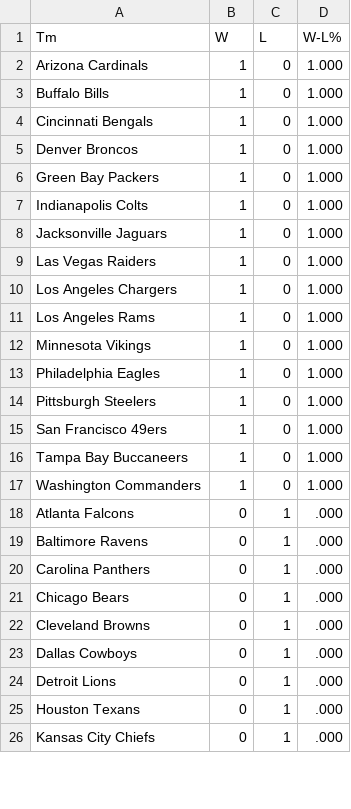
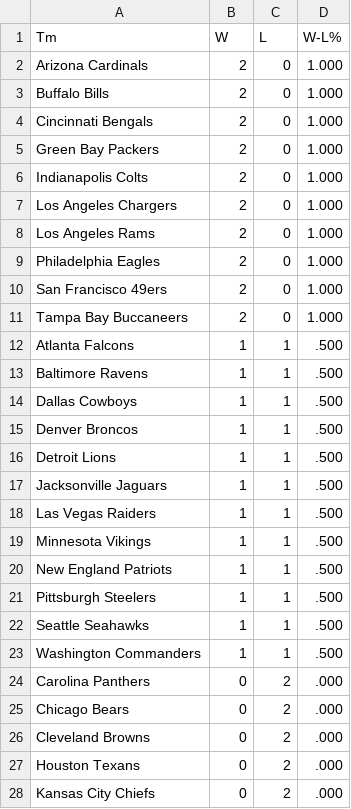
Before and after one commit to whansen2/nfl-score-predictor, a CSV file: nfl_predictor/data/standings.csv, drawn as a sheet; only a part is shown; the diff covers the shown part only.

```diff
--- a/nfl_predictor/data/standings.csv
+++ b/nfl_predictor/data/standings.csv
@@ -1,26 +1,28 @@
 Tm,W,L,W-L%
-Arizona Cardinals,1,0,1.000
-Buffalo Bills,1,0,1.000
-Cincinnati Bengals,1,0,1.000
-Denver Broncos,1,0,1.000
-Green Bay Packers,1,0,1.000
-Indianapolis Colts,1,0,1.000
-Jacksonville Jaguars,1,0,1.000
-Las Vegas Raiders,1,0,1.000
-Los Angeles Chargers,1,0,1.000
-Los Angeles Rams,1,0,1.000
-Minnesota Vikings,1,0,1.000
-Philadelphia Eagles,1,0,1.000
-Pittsburgh Steelers,1,0,1.000
-San Francisco 49ers,1,0,1.000
-Tampa Bay Buccaneers,1,0,1.000
-Washington Commanders,1,0,1.000
-Atlanta Falcons,0,1,.000
-Baltimore Ravens,0,1,.000
-Carolina Panthers,0,1,.000
-Chicago Bears,0,1,.000
-Cleveland Browns,0,1,.000
-Dallas Cowboys,0,1,.000
-Detroit Lions,0,1,.000
-Houston Texans,0,1,.000
-Kansas City Chiefs,0,1,.000
+Arizona Cardinals,2,0,1.000
+Buffalo Bills,2,0,1.000
+Cincinnati Bengals,2,0,1.000
+Green Bay Packers,2,0,1.000
+Indianapolis Colts,2,0,1.000
+Los Angeles Chargers,2,0,1.000
+Los Angeles Rams,2,0,1.000
+Philadelphia Eagles,2,0,1.000
+San Francisco 49ers,2,0,1.000
+Tampa Bay Buccaneers,2,0,1.000
+Atlanta Falcons,1,1,.500
+Baltimore Ravens,1,1,.500
+Dallas Cowboys,1,1,.500
+Denver Broncos,1,1,.500
+Detroit Lions,1,1,.500
+Jacksonville Jaguars,1,1,.500
+Las Vegas Raiders,1,1,.500
+Minnesota Vikings,1,1,.500
+New England Patriots,1,1,.500
+Pittsburgh Steelers,1,1,.500
+Seattle Seahawks,1,1,.500
+Washington Commanders,1,1,.500
+Carolina Panthers,0,2,.000
+Chicago Bears,0,2,.000
+Cleveland Browns,0,2,.000
+Houston Texans,0,2,.000
+Kansas City Chiefs,0,2,.000
```
Also changed, not shown: 2 removed rows and 5 edited cells elsewhere in this file, nfl_predictor/data/upcoming_matchups.csv, 6 other files.
